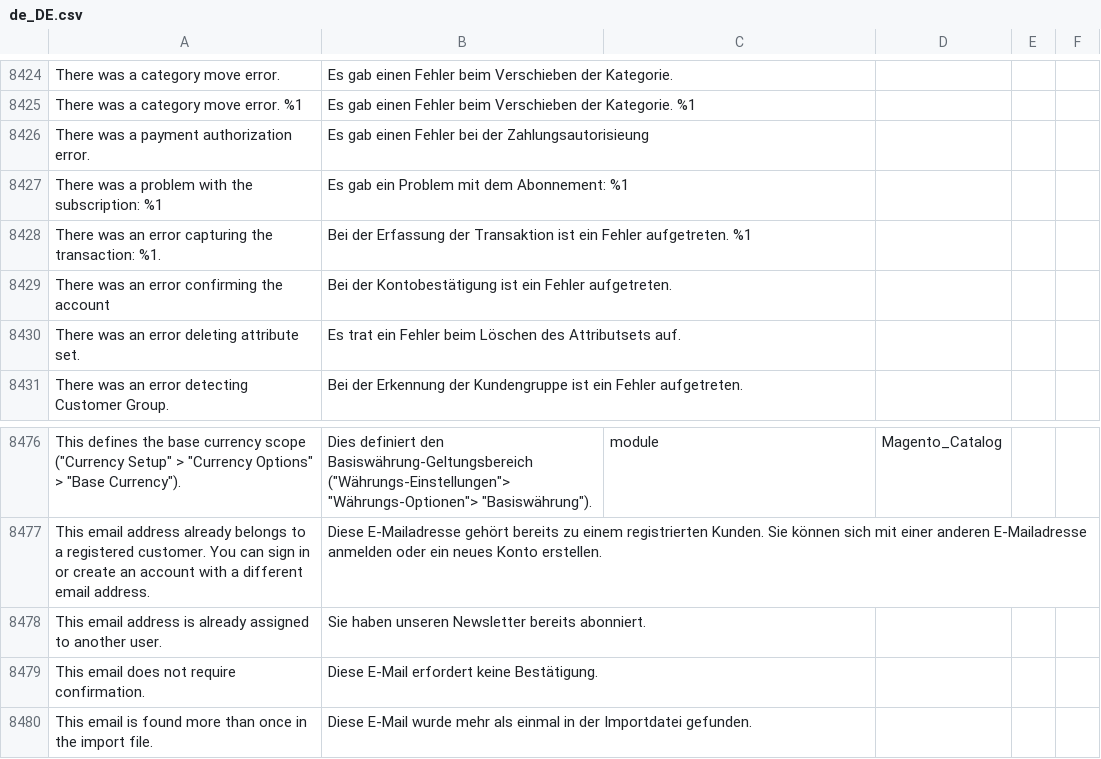
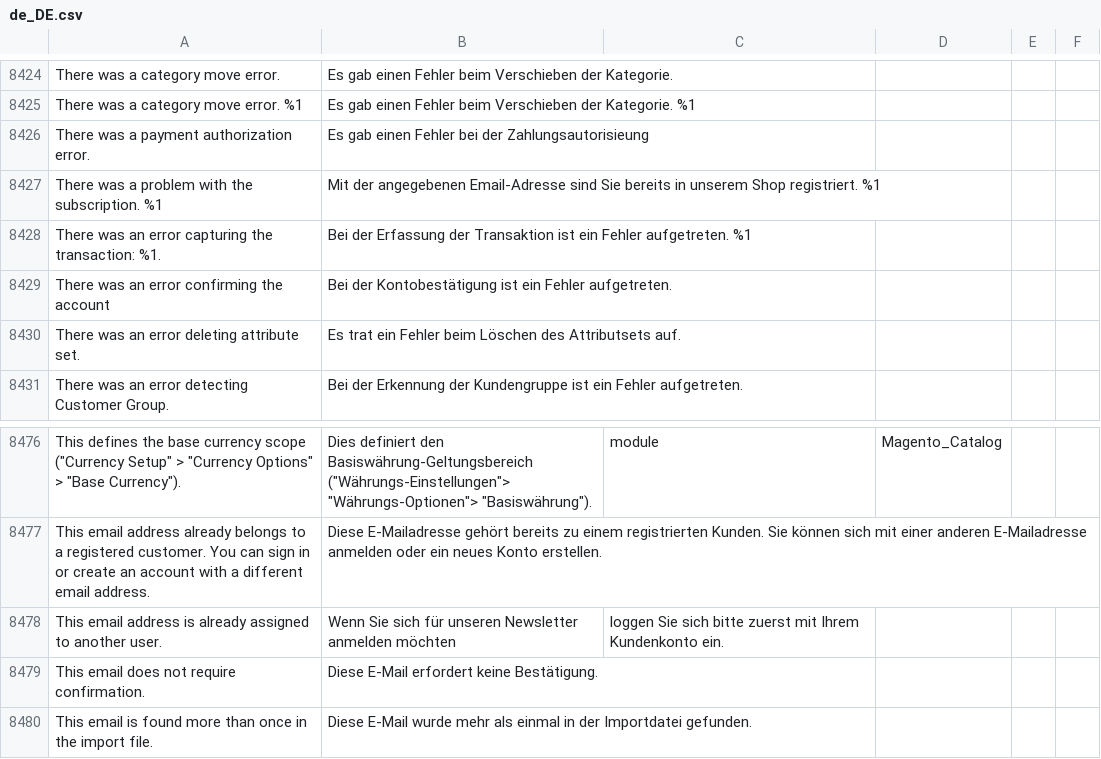
Before and after one commit to convidera/Magento2_German_LocalePack_de_DE, a CSV file: de_DE.csv, drawn as a sheet; only a part is shown, gaps mark what is left out; removed rows and columns are numbered as before the commit, all else as after; the diff names each change by its address in the sheet, - before the commit and + after, or states it on an @@ line.

Commit message:
changed Newsellter Error Message

```diff
--- a/de_DE.csv
+++ b/de_DE.csv
-row 8427: There was a problem with the subscription: %1 | Es gab ein Problem mit dem Abonnement: %1
+row 8427: There was a problem with the subscription. %1 | Mit der angegebenen Email-Adresse sind Sie bereits in unserem Shop registriert. %1
-B8478: Sie haben unseren Newsletter bereits abonniert.
+B8478: Wenn Sie sich für unseren Newsletter anmelden möchten
-C8478: (empty)
+C8478: loggen Sie sich bitte zuerst mit Ihrem Kundenkonto ein.
```
